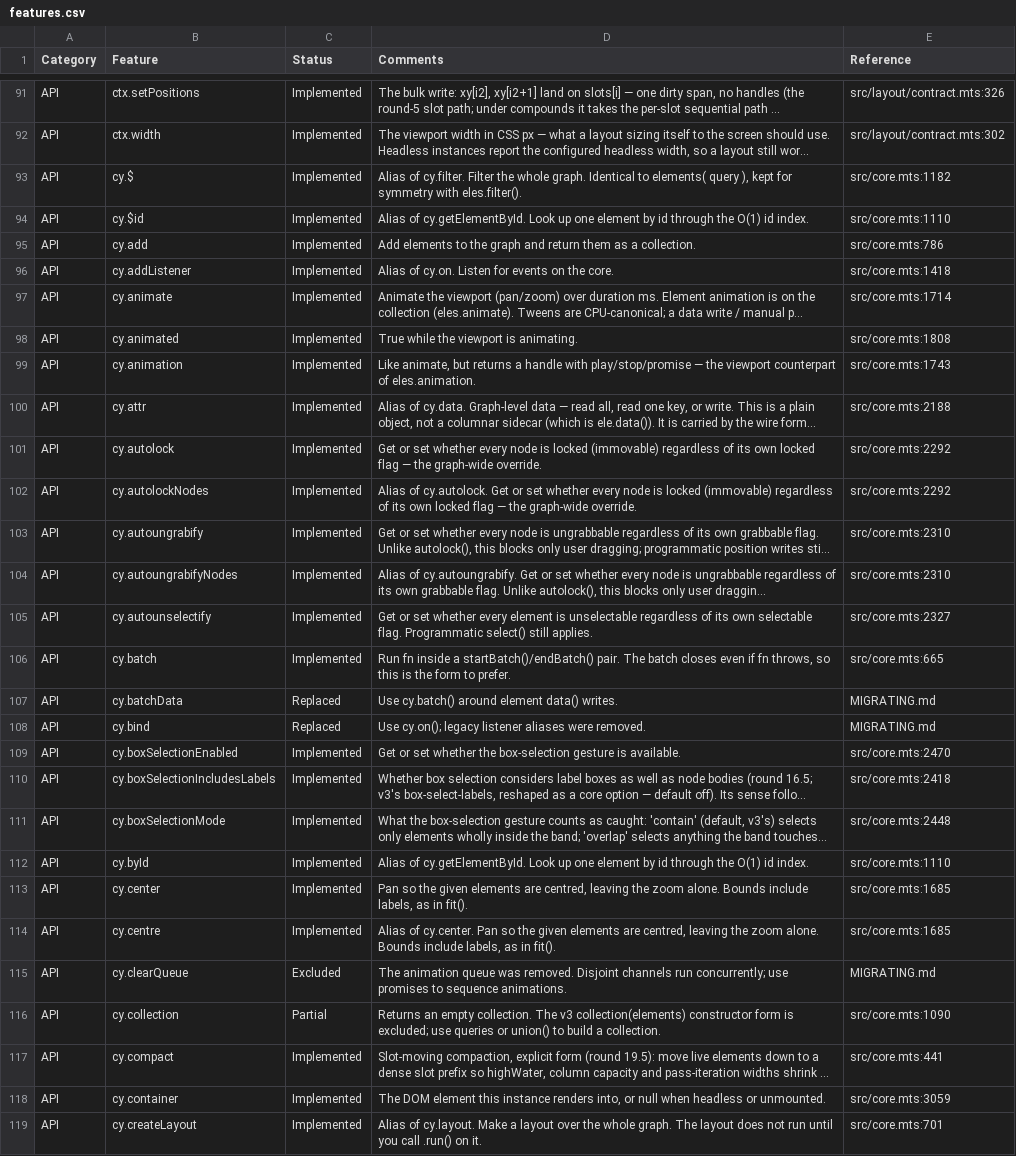
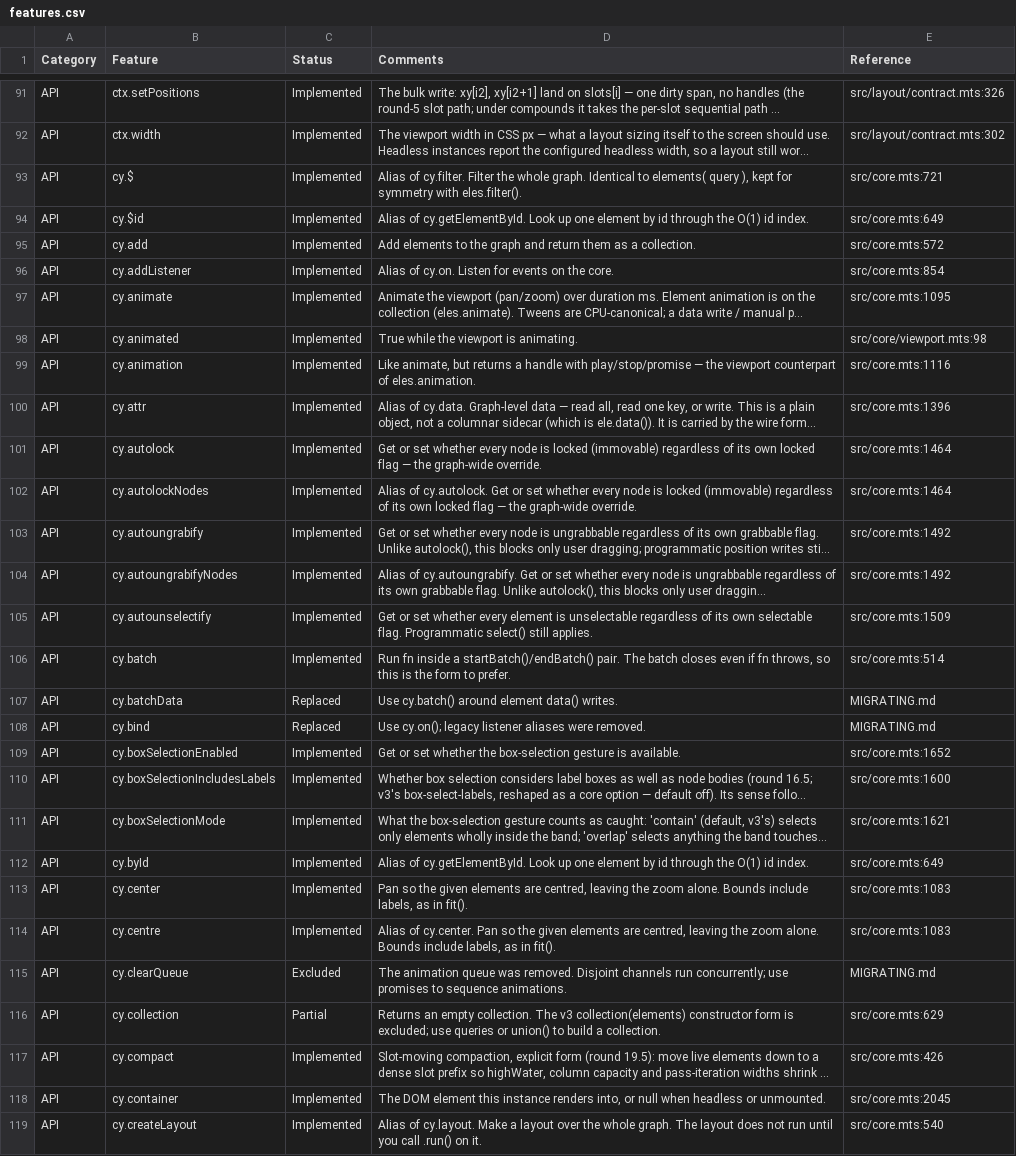
Before and after one commit to cytoscape/cytoscape.js, a CSV file: docs/features.csv, drawn as a sheet; only a part is shown, gaps mark what is left out; long unchanged cells end in …; the diff covers the shown part only; the diff names each change by its address in the sheet, - before the commit and + after, or states it on an @@ line.

```diff
--- a/docs/features.csv
+++ b/docs/features.csv
-E93 (Reference): src/core.mts:1182
+E93 (Reference): src/core.mts:721
-E94 (Reference): src/core.mts:1110
+E94 (Reference): src/core.mts:649
-E95 (Reference): src/core.mts:786
+E95 (Reference): src/core.mts:572
-E96 (Reference): src/core.mts:1418
+E96 (Reference): src/core.mts:854
-E97 (Reference): src/core.mts:1714
+E97 (Reference): src/core.mts:1095
-E98 (Reference): src/core.mts:1808
+E98 (Reference): src/core/viewport.mts:98
-E99 (Reference): src/core.mts:1743
+E99 (Reference): src/core.mts:1116
-E100 (Reference): src/core.mts:2188
+E100 (Reference): src/core.mts:1396
-E101:E102 (Reference): src/core.mts:2292
+E101:E102 (Reference): src/core.mts:1464
-E103:E104 (Reference): src/core.mts:2310
+E103:E104 (Reference): src/core.mts:1492
-E105 (Reference): src/core.mts:2327
+E105 (Reference): src/core.mts:1509
-E106 (Reference): src/core.mts:665
+E106 (Reference): src/core.mts:514
-E109 (Reference): src/core.mts:2470
+E109 (Reference): src/core.mts:1652
-E110 (Reference): src/core.mts:2418
+E110 (Reference): src/core.mts:1600
-E111 (Reference): src/core.mts:2448
+E111 (Reference): src/core.mts:1621
-E112 (Reference): src/core.mts:1110
+E112 (Reference): src/core.mts:649
-E113:E114 (Reference): src/core.mts:1685
+E113:E114 (Reference): src/core.mts:1083
-E116 (Reference): src/core.mts:1090
+E116 (Reference): src/core.mts:629
-E117 (Reference): src/core.mts:441
+E117 (Reference): src/core.mts:426
-E118 (Reference): src/core.mts:3059
+E118 (Reference): src/core.mts:2045
-E119 (Reference): src/core.mts:701
+E119 (Reference): src/core.mts:540
```
Also changed, not shown: 75 edited cells elsewhere in this file, 12 other files.
